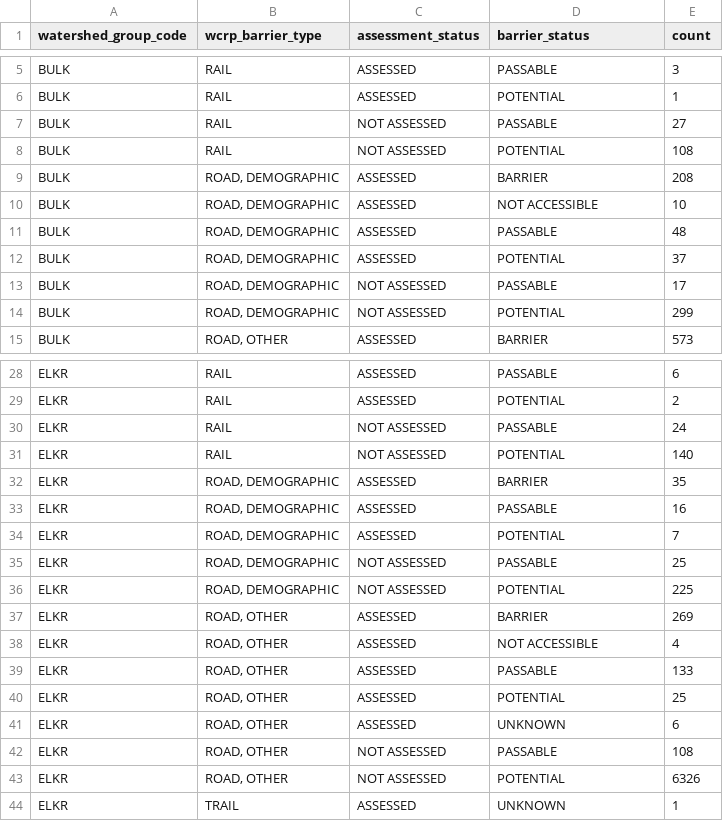
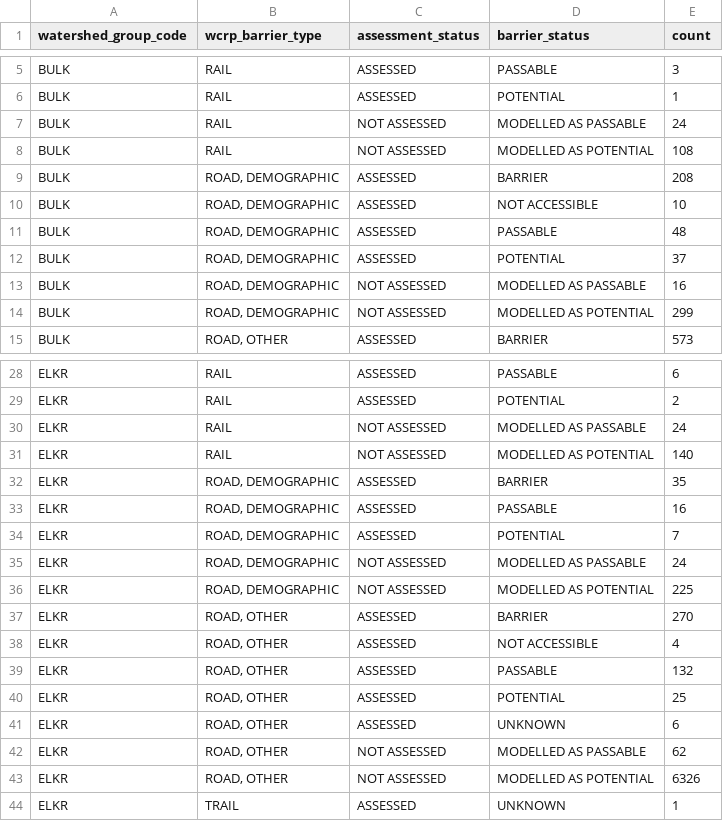
Before and after one commit to smnorris/bcfishpass, a CSV file: 04_reporting/reports/wcrp_barrier_severity.csv, drawn as a sheet; only a part is shown, gaps mark what is left out; the diff covers the shown part only.

```diff
--- a/04_reporting/reports/wcrp_barrier_severity.csv
+++ b/04_reporting/reports/wcrp_barrier_severity.csv
@@ -6,4 +6,4 @@ BULK,RAIL,ASSESSED,PASSABLE,3
 BULK,RAIL,ASSESSED,POTENTIAL,1
-BULK,RAIL,NOT ASSESSED,PASSABLE,27
-BULK,RAIL,NOT ASSESSED,POTENTIAL,108
+BULK,RAIL,NOT ASSESSED,MODELLED AS PASSABLE,24
+BULK,RAIL,NOT ASSESSED,MODELLED AS POTENTIAL,108
 BULK,"ROAD, DEMOGRAPHIC",ASSESSED,BARRIER,208
@@ -12,4 +12,4 @@ BULK,"ROAD, DEMOGRAPHIC",ASSESSED,PASSABLE,48
 BULK,"ROAD, DEMOGRAPHIC",ASSESSED,POTENTIAL,37
-BULK,"ROAD, DEMOGRAPHIC",NOT ASSESSED,PASSABLE,17
-BULK,"ROAD, DEMOGRAPHIC",NOT ASSESSED,POTENTIAL,299
+BULK,"ROAD, DEMOGRAPHIC",NOT ASSESSED,MODELLED AS PASSABLE,16
+BULK,"ROAD, DEMOGRAPHIC",NOT ASSESSED,MODELLED AS POTENTIAL,299
 BULK,"ROAD, OTHER",ASSESSED,BARRIER,573
@@ -29,4 +29,4 @@ ELKR,RAIL,ASSESSED,PASSABLE,6
 ELKR,RAIL,ASSESSED,POTENTIAL,2
-ELKR,RAIL,NOT ASSESSED,PASSABLE,24
-ELKR,RAIL,NOT ASSESSED,POTENTIAL,140
+ELKR,RAIL,NOT ASSESSED,MODELLED AS PASSABLE,24
+ELKR,RAIL,NOT ASSESSED,MODELLED AS POTENTIAL,140
 ELKR,"ROAD, DEMOGRAPHIC",ASSESSED,BARRIER,35
@@ -34,11 +34,11 @@ ELKR,"ROAD, DEMOGRAPHIC",ASSESSED,PASSABLE,16
 ELKR,"ROAD, DEMOGRAPHIC",ASSESSED,POTENTIAL,7
-ELKR,"ROAD, DEMOGRAPHIC",NOT ASSESSED,PASSABLE,25
-ELKR,"ROAD, DEMOGRAPHIC",NOT ASSESSED,POTENTIAL,225
-ELKR,"ROAD, OTHER",ASSESSED,BARRIER,269
+ELKR,"ROAD, DEMOGRAPHIC",NOT ASSESSED,MODELLED AS PASSABLE,24
+ELKR,"ROAD, DEMOGRAPHIC",NOT ASSESSED,MODELLED AS POTENTIAL,225
+ELKR,"ROAD, OTHER",ASSESSED,BARRIER,270
 ELKR,"ROAD, OTHER",ASSESSED,NOT ACCESSIBLE,4
-ELKR,"ROAD, OTHER",ASSESSED,PASSABLE,133
+ELKR,"ROAD, OTHER",ASSESSED,PASSABLE,132
 ELKR,"ROAD, OTHER",ASSESSED,POTENTIAL,25
 ELKR,"ROAD, OTHER",ASSESSED,UNKNOWN,6
-ELKR,"ROAD, OTHER",NOT ASSESSED,PASSABLE,108
-ELKR,"ROAD, OTHER",NOT ASSESSED,POTENTIAL,6326
+ELKR,"ROAD, OTHER",NOT ASSESSED,MODELLED AS PASSABLE,62
+ELKR,"ROAD, OTHER",NOT ASSESSED,MODELLED AS POTENTIAL,6326
 ELKR,TRAIL,ASSESSED,UNKNOWN,1
```
Also changed, not shown: 18 edited cells elsewhere in this file, 04_reporting/reports/watershed_summary.csv, 04_reporting/reports/wcrp_barrier_extent.csv, 4 other files.
